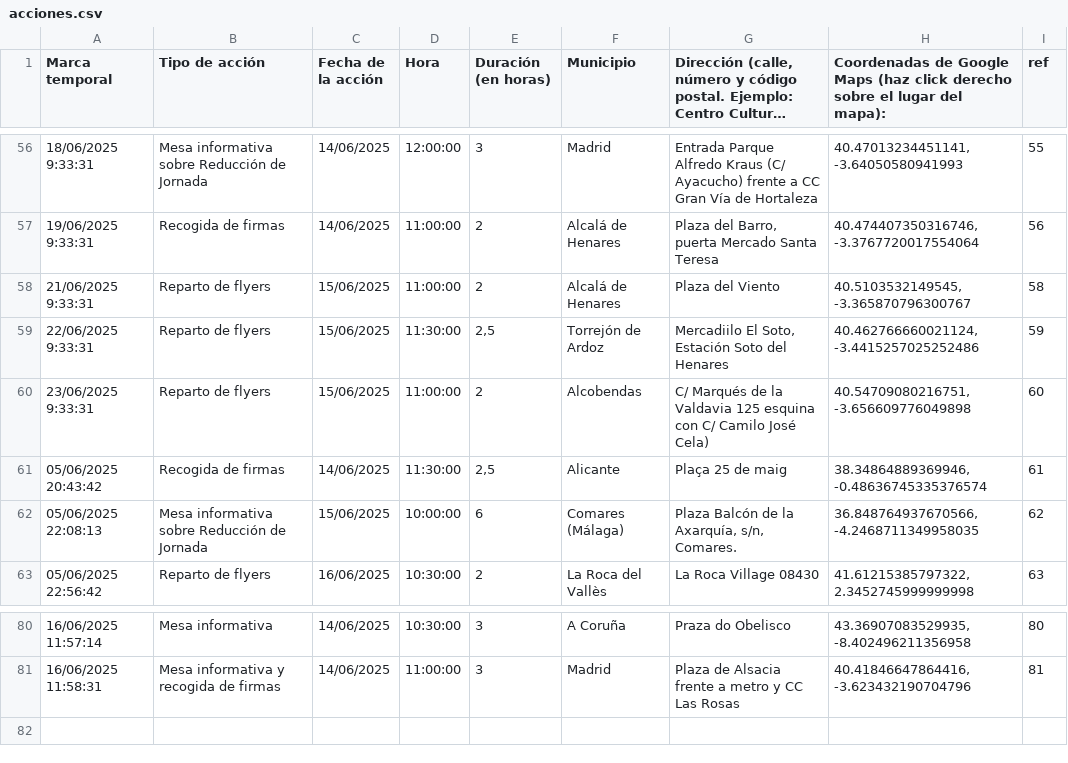
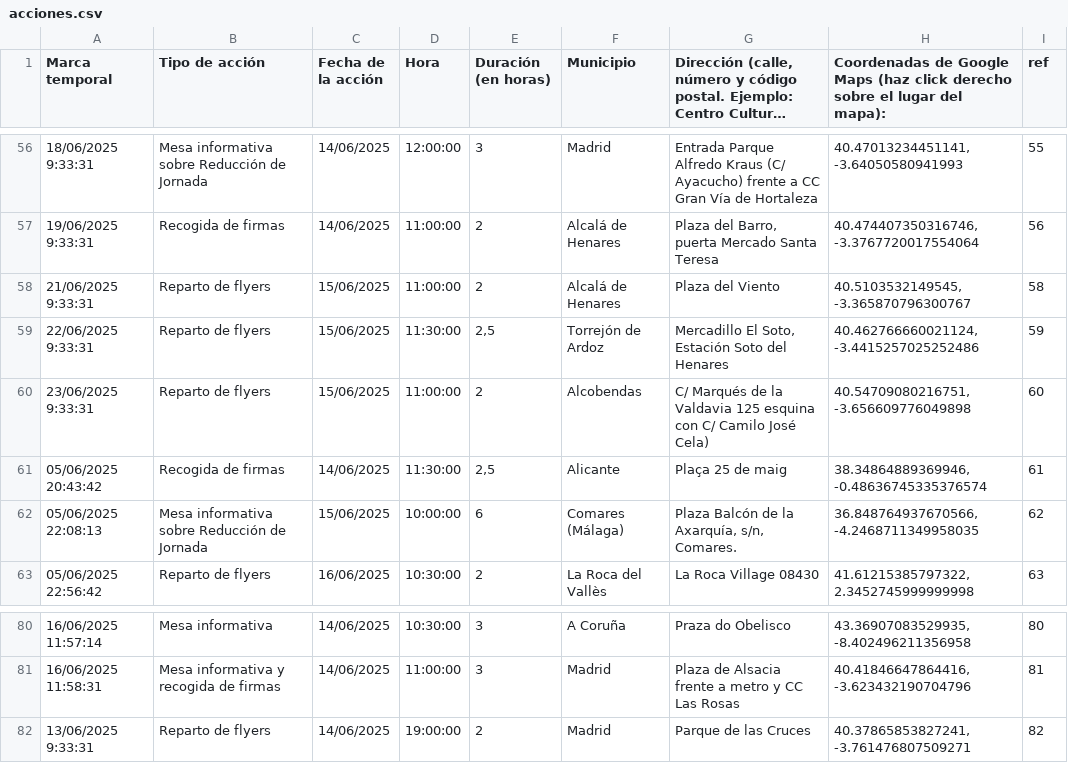
Before and after one commit to SumarIT/mapa-reduccion-jornada, a CSV file: data/acciones.csv, drawn as a sheet; only a part is shown, gaps mark what is left out; long unchanged cells end in …; the diff names each change by its address in the sheet, - before the commit and + after, or states it on an @@ line.

Commit message:
Update acciones.csv

```diff
--- a/data/acciones.csv
+++ b/data/acciones.csv
-G59: Mercadiilo El Soto, Estación Soto del Henares
+G59: Mercadillo El Soto, Estación Soto del Henares
+row 82: 13/06/2025 9:33:31 | Reparto de flyers | 14/06/2025 | 19:00:00 | 2 | Madrid | Parque de las Cruces | 40.37865853827241, -3.761476807509271 | 82
```
